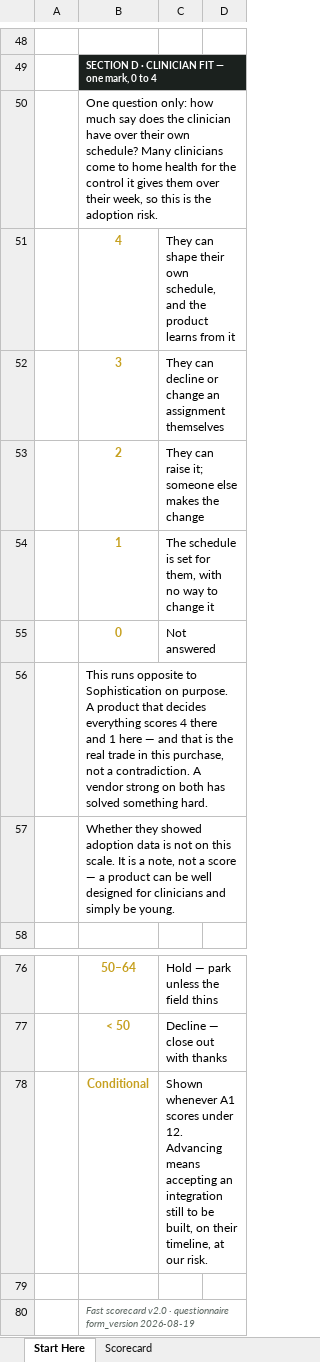
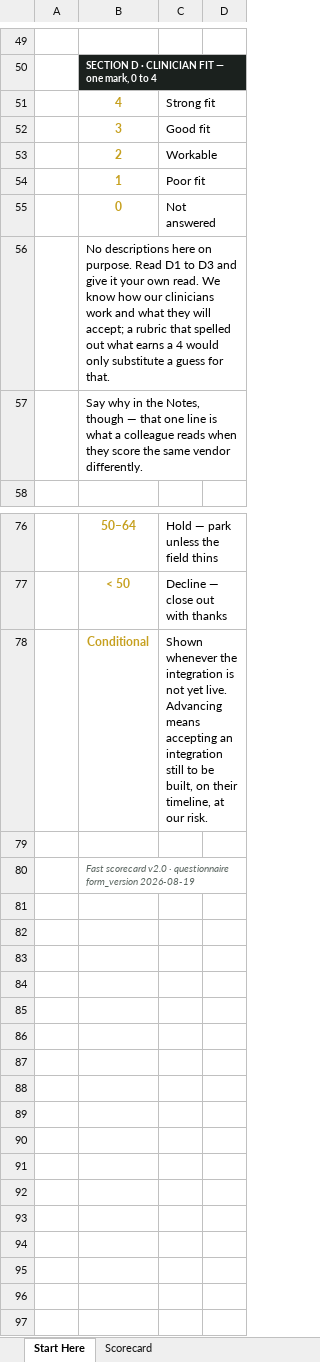
Before and after one commit to worker-max/compassus-capacity-pm, an Excel workbook: agents/compassus-capacity-pm/vendor-evaluation/Vendor-Scorecard-SIMPLE.xlsx, sheet Start Here, drawn as a sheet; only a part is shown, gaps mark what is left out; values as stored, in another font and other column widths than the file's, no borders; removed rows and columns are numbered as before the commit, all else as after; the diff covers the shown part only; the diff names each change by its address in the sheet, - before the commit and + after, or states it on an @@ line.

```diff
--- a/agents/compassus-capacity-pm/vendor-evaluation/Vendor-Scorecard-SIMPLE.xlsx (sheet Start Here)
+++ b/agents/compassus-capacity-pm/vendor-evaluation/Vendor-Scorecard-SIMPLE.xlsx (sheet Start Here)
-row 50:  | One question only: how much say does the clinician have over their own schedule? Many clinicians come to home health for the control it gives them over their week, so this is the adoption risk.
-C51: They can shape their own schedule, and the product learns from it
+C51: Strong fit
-C52: They can decline or change an assignment themselves
+C52: Good fit
-C53: They can raise it; someone else makes the change
+C53: Workable
-C54: The schedule is set for them, with no way to change it
+C54: Poor fit
-B56: This runs opposite to Sophistication on purpose. A product that decides everything scores 4 there and 1 here — and that is the real trade in this purchase, not a contradiction. A vendor strong on both has solved something hard.
+B56: No descriptions here on purpose. Read D1 to D3 and give it your own read. We know how our clinicians work and what they will accept; a rubric that spelled out what earns a 4 would only substitute a guess for that.
-B57: Whether they showed adoption data is not on this scale. It is a note, not a score — a product can be well designed for clinicians and simply be young.
+B57: Say why in the Notes, though — that one line is what a colleague reads when they score the same vendor differently.
-C78: Shown whenever A1 scores under 12. Advancing means…
+C78: Shown whenever the integration is not yet live. Advancing means…
```
Also changed, not shown: 2 added rows, 1 removed row and 15 edited cells elsewhere in this sheet, sheet Scorecard, 4 other files.
